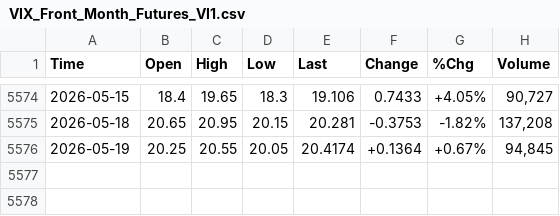
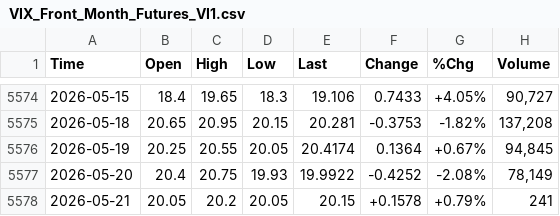
Before and after one commit to smallfishmacro-Git/market-dashboard, a CSV file: data/barchart/VIX_Front_Month_Futures_VI1.csv, drawn as a sheet; only a part is shown, gaps mark what is left out.

```diff
--- a/data/barchart/VIX_Front_Month_Futures_VI1.csv
+++ b/data/barchart/VIX_Front_Month_Futures_VI1.csv
@@ -5575,2 +5575,4 @@ Time,Open,High,Low,Last,Change,%Chg,Volume
 2026-05-18,20.65,20.95,20.15,20.281,-0.3753,-1.82%,"137,208"
-2026-05-19,20.25,20.55,20.05,20.4174,+0.1364,+0.67%,"94,845"
+2026-05-19,20.25,20.55,20.05,20.4174,0.1364,+0.67%,"94,845"
+2026-05-20,20.4,20.75,19.93,19.9922,-0.4252,-2.08%,"78,149"
+2026-05-21,20.05,20.2,20.05,20.15,+0.1578,+0.79%,241
```
Also changed, not shown: data/barchart/CRB_Metals_Sub_Index_$CRBM.csv, data/barchart/ISM_Manufacturing_Index.csv, 4 other files.
